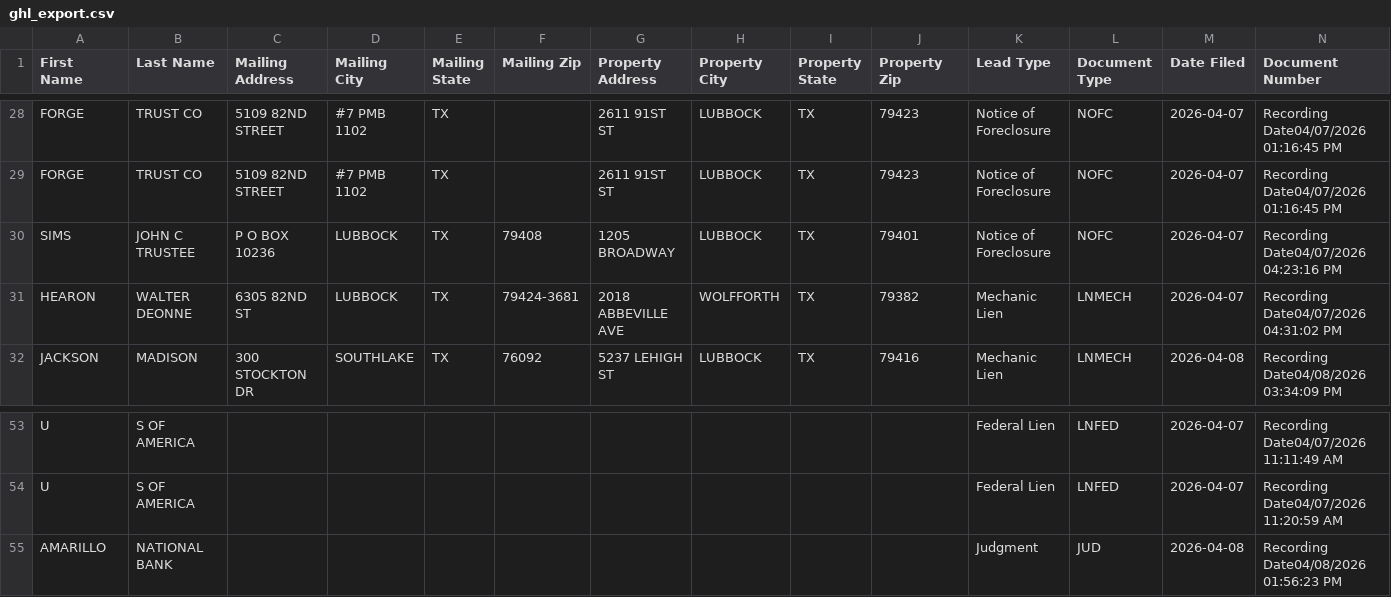
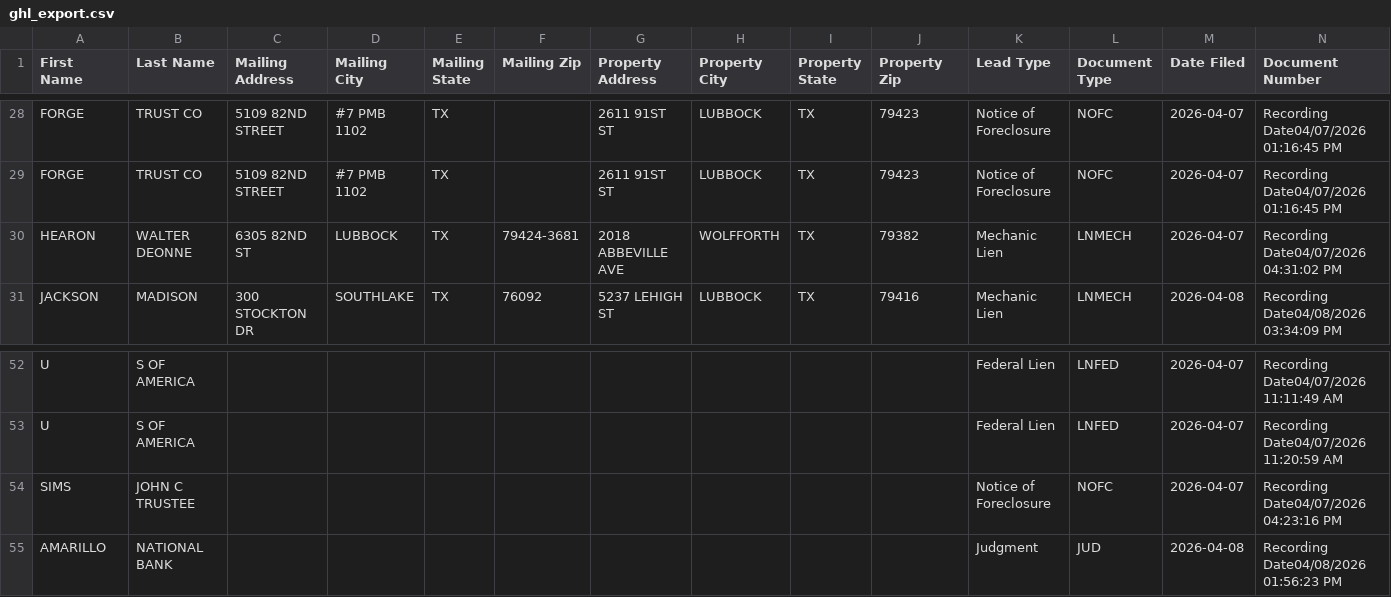
Before and after one commit to Electrumtexas/lubbock-intel, a CSV file: data/ghl_export.csv, drawn as a sheet; only a part is shown, gaps mark what is left out; removed rows and columns are numbered as before the commit, all else as after; rows hold the shown columns only; the diff names each change by its address in the sheet, - before the commit and + after, or states it on an @@ line.

```diff
--- a/data/ghl_export.csv
+++ b/data/ghl_export.csv
-row 30: SIMS | JOHN C TRUSTEE | P O BOX 10236 | LUBBOCK | TX | 79408 | 1205 BROADWAY | LUBBOCK | TX | 79401 | Notice of Foreclosure | NOFC | 2026-04-07 | Recording Date04/07/2026 04:23:16 PM
+row 54: SIMS | JOHN C TRUSTEE |  |  |  |  |  |  |  |  | Notice of Foreclosure | NOFC | 2026-04-07 | Recording Date04/07/2026 04:23:16 PM
```
Also changed, not shown: 3 other files.
